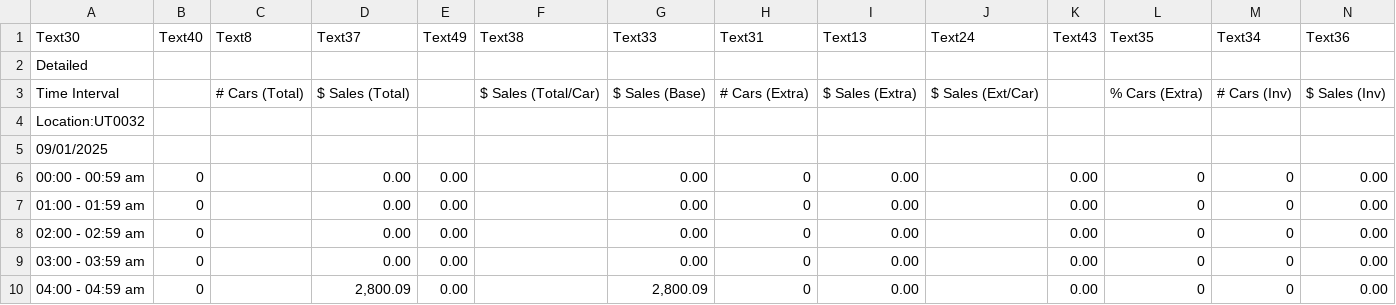
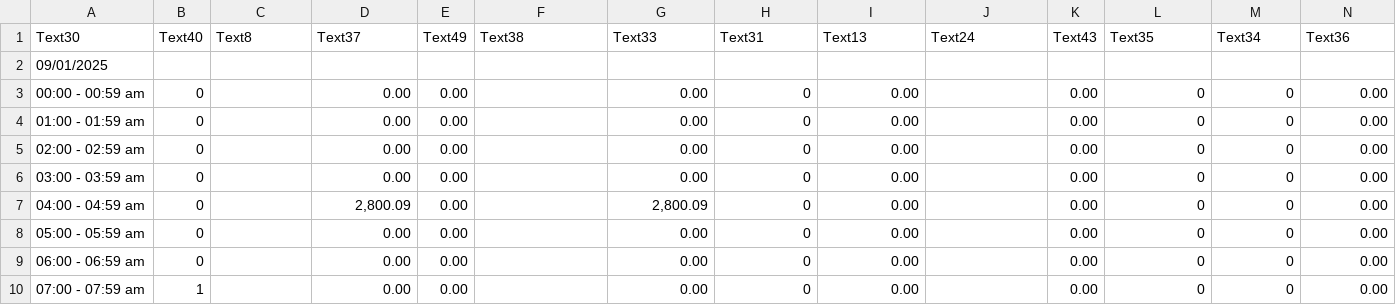
Before and after one commit to aheiner2001/Machine-Learning, a CSV file: wiggy/Traffic Report - Sales Data (5).csv, drawn as a sheet; only a part is shown; the shorter side is filled out with more unchanged rows; the diff names each change by its address in the sheet, - before the commit and + after, or states it on an @@ line.

Commit message:
Update Traffic Report - Sales Data (5).csv

```diff
--- a/wiggy/Traffic Report - Sales Data (5).csv
+++ b/wiggy/Traffic Report - Sales Data (5).csv
-row 2: Detailed
-row 3: Time Interval |  | # Cars (Total) | $ Sales (Total) |  | $ Sales (Total/Car) | $ Sales (Base) | # Cars (Extra) | $ Sales (Extra) | $ Sales (Ext/Car) |  | % Cars (Extra) | # Cars (Inv) | $ Sales (Inv)
-row 4: Location:UT0032
```
